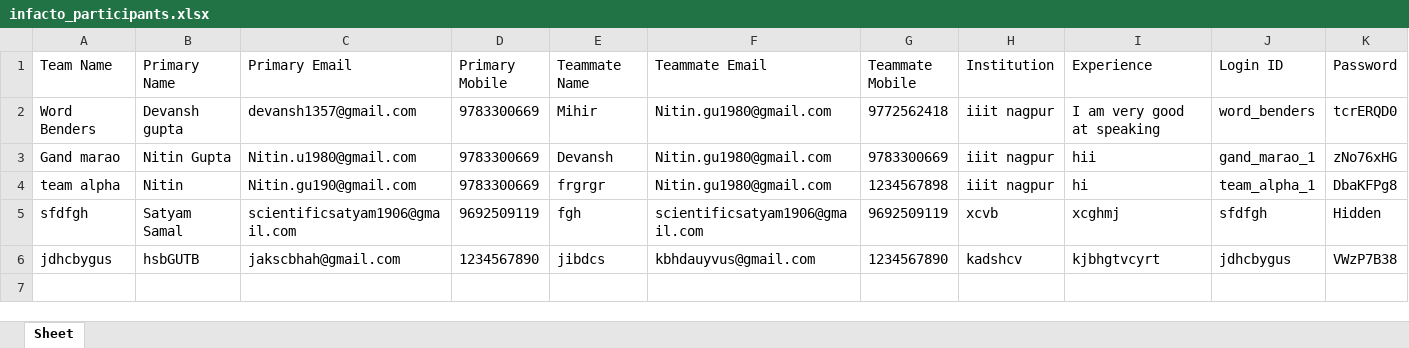
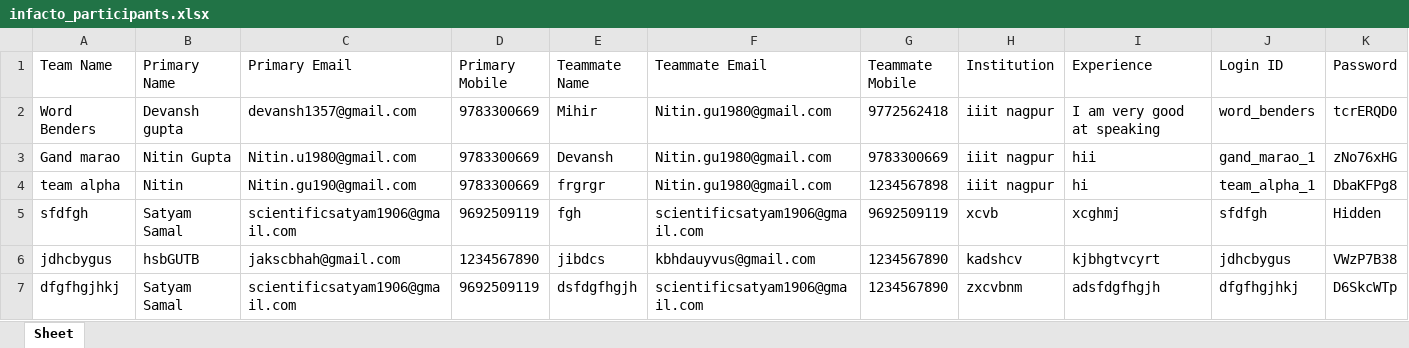
Before and after one commit to satyam-1906/infacto, an Excel workbook: backend/infacto_participants.xlsx, sheet Sheet, drawn as a sheet; only a part is shown; values as stored, in another font and other column widths than the file's, no borders; rows hold the shown columns only; the diff names each change by its address in the sheet, - before the commit and + after, or states it on an @@ line.

```diff
--- a/backend/infacto_participants.xlsx (sheet Sheet)
+++ b/backend/infacto_participants.xlsx (sheet Sheet)
+row 7: dfgfhgjhkj | Satyam Samal | scientificsatyam1906@gmail.com | 9692509119 | dsfdgfhgjh | scientificsatyam1906@gmail.com | 1234567890 | zxcvbnm | adsfdgfhgjh | dfgfhgjhkj | D6SkcWTp
```
Also changed, not shown: 12 other files.
